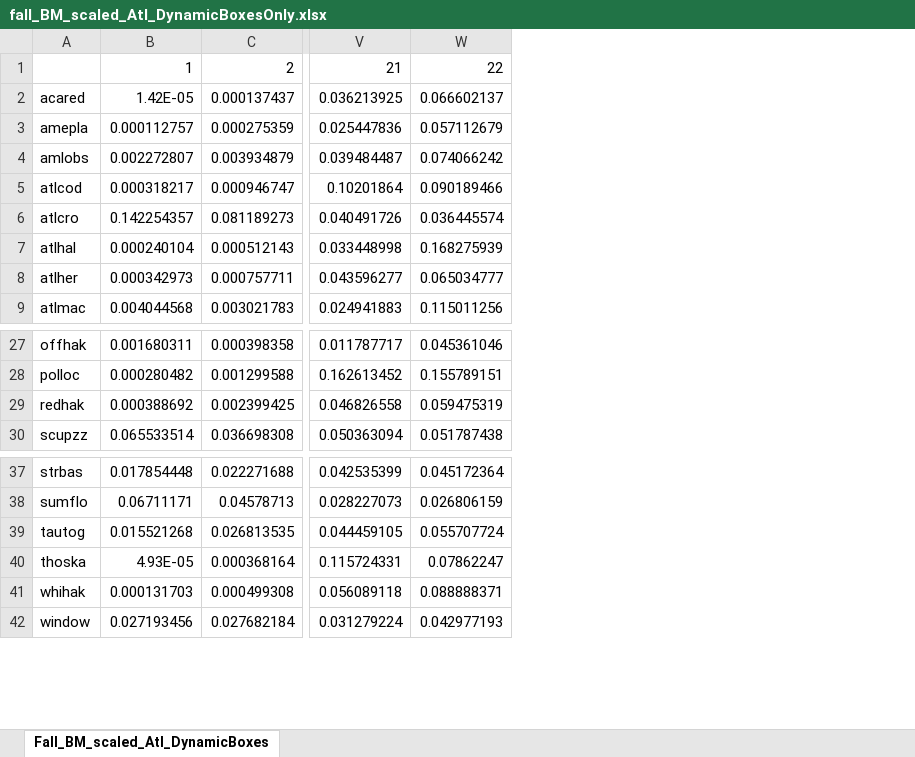
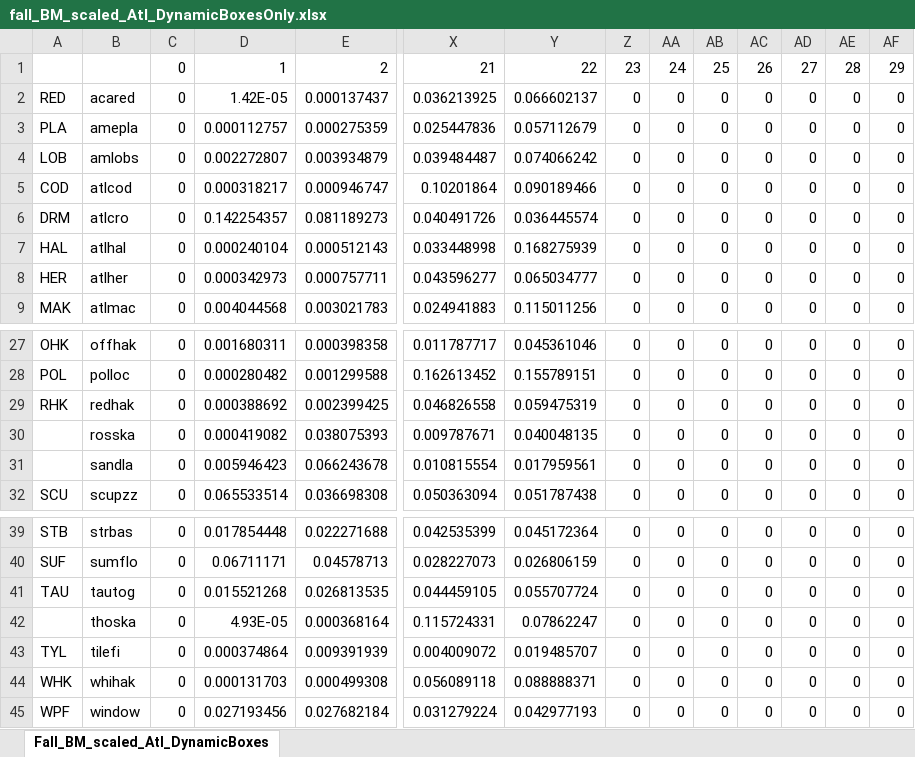
Before and after one commit to NEFSC/READ-EDAB-neusAtlantis, an Excel workbook: R/fall_BM_scaled_Atl_DynamicBoxesOnly.xlsx, sheet Fall_BM_scaled_Atl_DynamicBoxes, drawn as a sheet; only a part is shown, gaps mark what is left out; values as stored, in another font and other column widths than the file's, no borders; rows hold the shown columns only; the diff names each change by its address in the sheet, - before the commit and + after, or states it on an @@ line.

```diff
--- a/R/fall_BM_scaled_Atl_DynamicBoxesOnly.xlsx (sheet Fall_BM_scaled_Atl_DynamicBoxes)
+++ b/R/fall_BM_scaled_Atl_DynamicBoxesOnly.xlsx (sheet Fall_BM_scaled_Atl_DynamicBoxes)
+column A, rows 2-9: RED | PLA | LOB | COD | DRM | HAL | HER | MAK; rows 27-29: OHK | POL | RHK; row 32: SCU; rows 39-41: STB | SUF | TAU; rows 44-45: WHK | WPF
+column C, rows 1-9: all 0; rows 27-29: all 0; row 32: 0; rows 39-42: all 0; rows 44-45: 0 | 0
+column Z, rows 1-9: 23 | 0 | 0 | 0 | 0 | 0 | 0 | 0 | 0; rows 27-29: all 0; row 32: 0; rows 39-42: all 0; rows 44-45: 0 | 0
+column AA, rows 1-9: 24 | 0 | 0 | 0 | 0 | 0 | 0 | 0 | 0; rows 27-29: all 0; row 32: 0; rows 39-42: all 0; rows 44-45: 0 | 0
+column AB, rows 1-9: 25 | 0 | 0 | 0 | 0 | 0 | 0 | 0 | 0; rows 27-29: all 0; row 32: 0; rows 39-42: all 0; rows 44-45: 0 | 0
+column AC, rows 1-9: 26 | 0 | 0 | 0 | 0 | 0 | 0 | 0 | 0; rows 27-29: all 0; row 32: 0; rows 39-42: all 0; rows 44-45: 0 | 0
+column AD, rows 1-9: 27 | 0 | 0 | 0 | 0 | 0 | 0 | 0 | 0; rows 27-29: all 0; row 32: 0; rows 39-42: all 0; rows 44-45: 0 | 0
+column AE, rows 1-9: 28 | 0 | 0 | 0 | 0 | 0 | 0 | 0 | 0; rows 27-29: all 0; row 32: 0; rows 39-42: all 0; rows 44-45: 0 | 0
+column AF, rows 1-9: 29 | 0 | 0 | 0 | 0 | 0 | 0 | 0 | 0; rows 27-29: all 0; row 32: 0; rows 39-42: all 0; rows 44-45: 0 | 0
+row 30:  | rosska | 0 | 0.000419082 | 0.038075393 | 0.009787671 | 0.040048135 | 0 | 0 | 0 | 0 | 0 | 0 | 0
+row 31:  | sandla | 0 | 0.005946423 | 0.066243678 | 0.010815554 | 0.017959561 | 0 | 0 | 0 | 0 | 0 | 0 | 0
+row 43: TYL | tilefi | 0 | 0.000374864 | 0.009391939 | 0.004009072 | 0.019485707 | 0 | 0 | 0 | 0 | 0 | 0 | 0
```
Also changed, not shown: R/Int_BM_scaled_Atl_DynamicBoxesOnly.xlsx, R/Scaling_biomass_logfile_output.xlsx, 2 other files.
